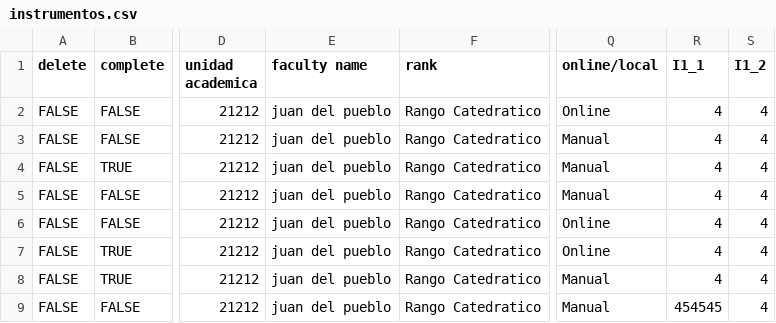
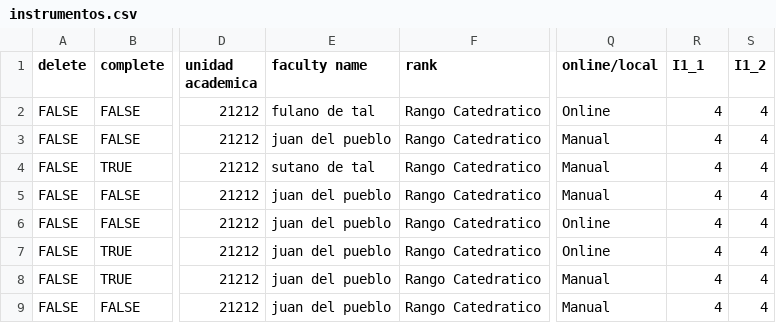
Before and after one commit to yarethmelendez/SoftwareDProject, a CSV file: instrumentos.csv, drawn as a sheet; only a part is shown, gaps mark what is left out; the diff names each change by its address in the sheet, - before the commit and + after, or states it on an @@ line.

```diff
--- a/instrumentos.csv
+++ b/instrumentos.csv
-E2 (faculty name): juan del pueblo
+E2 (faculty name): fulano de tal
-E4 (faculty name): juan del pueblo
+E4 (faculty name): sutano de tal
-R9 (I1_1): 454545
+R9 (I1_1): 4
```
Also changed, not shown: 20 other files.
